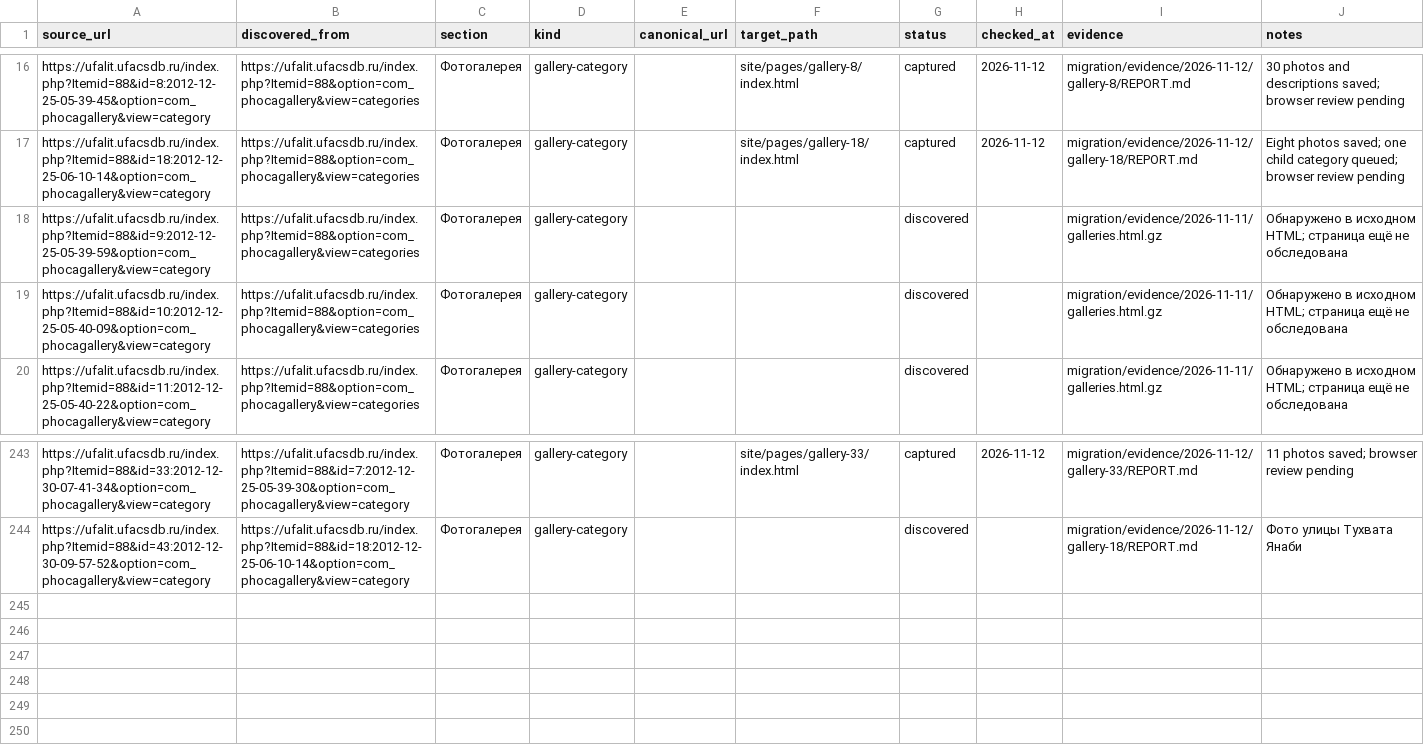
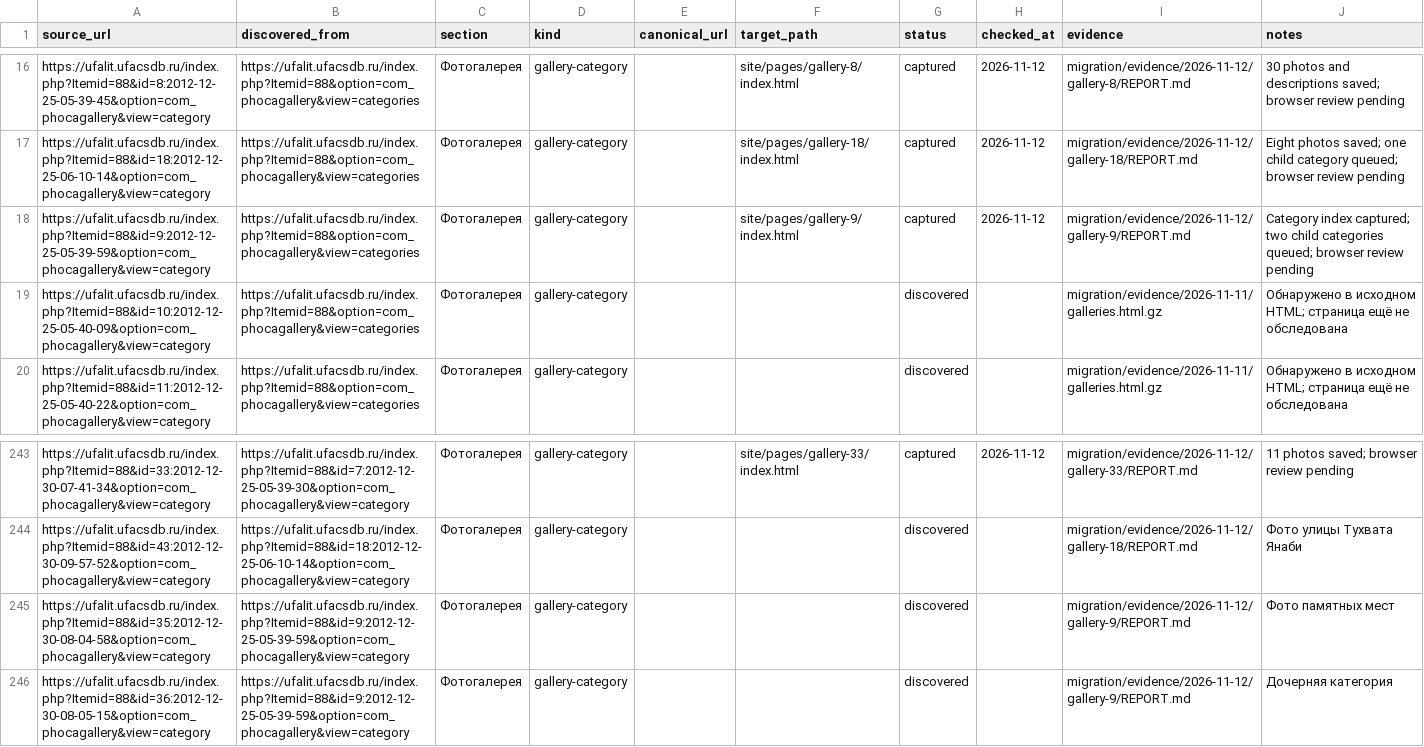
Before and after one commit to r2force/ufalit, a CSV file: migration/pages.csv, drawn as a sheet; only a part is shown, gaps mark what is left out.

Commit message:
Migrate gallery category nine index

```diff
--- a/migration/pages.csv
+++ b/migration/pages.csv
@@ -17,3 +17,3 @@ https://ufalit.ufacsdb.ru/index.php?Itemid=88&id=8:2012-12-25-05-39-45&option=co
 https://ufalit.ufacsdb.ru/index.php?Itemid=88&id=18:2012-12-25-06-10-14&option=com_phocagallery&view=category,https://ufalit.ufacsdb.ru/index.php?Itemid=88&option=com_phocagallery&view=categories,Фотогалерея,gallery-category,,site/pages/gallery-18/index.html,captured,2026-11-12,migration/evidence/2026-11-12/gallery-18/REPORT.md,Eight photos saved; one child category queued; browser review pending
-https://ufalit.ufacsdb.ru/index.php?Itemid=88&id=9:2012-12-25-05-39-59&option=com_phocagallery&view=category,https://ufalit.ufacsdb.ru/index.php?Itemid=88&option=com_phocagallery&view=categories,Фотогалерея,gallery-category,,,discovered,,migration/evidence/2026-11-11/galleries.html.gz,Обнаружено в исходном HTML; страница ещё не обследована
+https://ufalit.ufacsdb.ru/index.php?Itemid=88&id=9:2012-12-25-05-39-59&option=com_phocagallery&view=category,https://ufalit.ufacsdb.ru/index.php?Itemid=88&option=com_phocagallery&view=categories,Фотогалерея,gallery-category,,site/pages/gallery-9/index.html,captured,2026-11-12,migration/evidence/2026-11-12/gallery-9/REPORT.md,Category index captured; two child categories queued; browser review pending
 https://ufalit.ufacsdb.ru/index.php?Itemid=88&id=10:2012-12-25-05-40-09&option=com_phocagallery&view=category,https://ufalit.ufacsdb.ru/index.php?Itemid=88&option=com_phocagallery&view=categories,Фотогалерея,gallery-category,,,discovered,,migration/evidence/2026-11-11/galleries.html.gz,Обнаружено в исходном HTML; страница ещё не обследована
@@ -244 +244,3 @@ https://ufalit.ufacsdb.ru/index.php?Itemid=88&id=33:2012-12-30-07-41-34&option=c
 https://ufalit.ufacsdb.ru/index.php?Itemid=88&id=43:2012-12-30-09-57-52&option=com_phocagallery&view=category,https://ufalit.ufacsdb.ru/index.php?Itemid=88&id=18:2012-12-25-06-10-14&option=com_phocagallery&view=category,Фотогалерея,gallery-category,,,discovered,,migration/evidence/2026-11-12/gallery-18/REPORT.md,Фото улицы Тухвата Янаби
+https://ufalit.ufacsdb.ru/index.php?Itemid=88&id=35:2012-12-30-08-04-58&option=com_phocagallery&view=category,https://ufalit.ufacsdb.ru/index.php?Itemid=88&id=9:2012-12-25-05-39-59&option=com_phocagallery&view=category,Фотогалерея,gallery-category,,,discovered,,migration/evidence/2026-11-12/gallery-9/REPORT.md,Фото памятных мест
+https://ufalit.ufacsdb.ru/index.php?Itemid=88&id=36:2012-12-30-08-05-15&option=com_phocagallery&view=category,https://ufalit.ufacsdb.ru/index.php?Itemid=88&id=9:2012-12-25-05-39-59&option=com_phocagallery&view=category,Фотогалерея,gallery-category,,,discovered,,migration/evidence/2026-11-12/gallery-9/REPORT.md,Дочерняя категория
```
Also changed, not shown: 10 other files.
